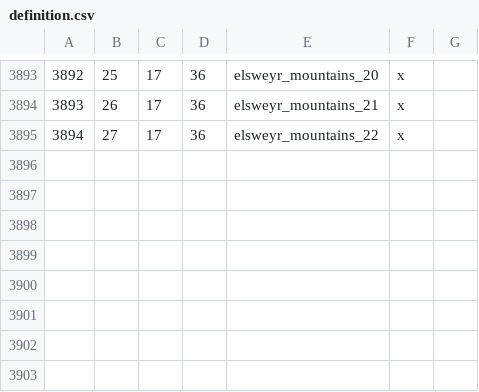
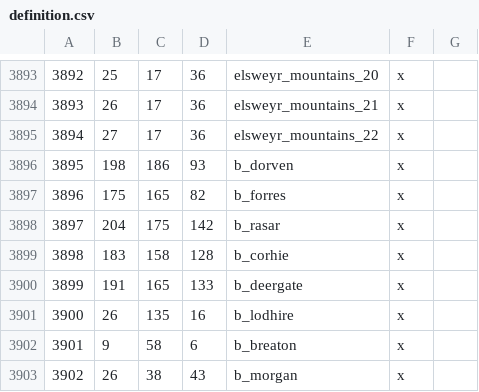
Before and after one commit to Vertimnus/elder-kings-ck3, a CSV file: map_data/definition.csv, drawn as a sheet; only a part is shown, gaps mark what is left out; the diff names each change by its address in the sheet, - before the commit and + after, or states it on an @@ line.

```diff
--- a/map_data/definition.csv
+++ b/map_data/definition.csv
+row 3896: 3895 | 198 | 186 | 93 | b_dorven | x
+row 3897: 3896 | 175 | 165 | 82 | b_forres | x
+row 3898: 3897 | 204 | 175 | 142 | b_rasar | x
+row 3899: 3898 | 183 | 158 | 128 | b_corhie | x
+row 3900: 3899 | 191 | 165 | 133 | b_deergate | x
+row 3901: 3900 | 26 | 135 | 16 | b_lodhire | x
+row 3902: 3901 | 9 | 58 | 6 | b_breaton | x
+row 3903: 3902 | 26 | 38 | 43 | b_morgan | x
```
Also changed, not shown: 11 other files.
